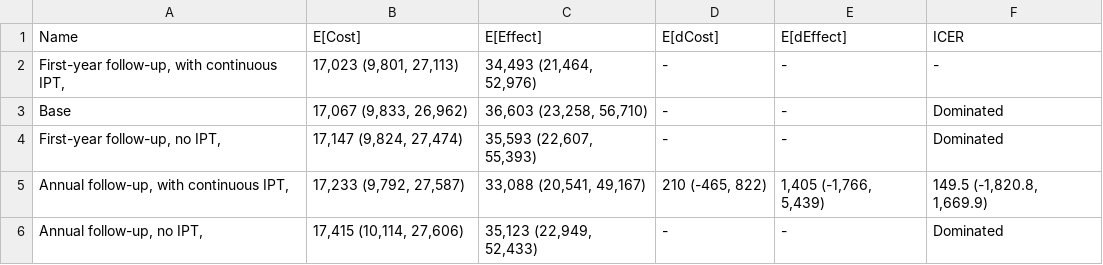
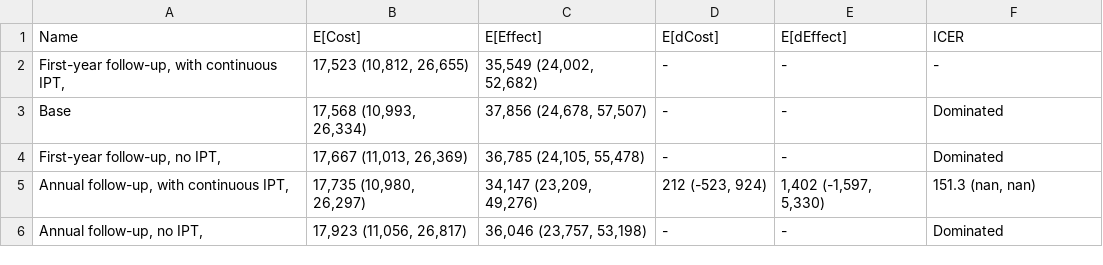
Before and after one commit to yaesoubilab/APACEVisualization, a CSV file: tb/CEA Table-U75%-D15%.csv, drawn as a sheet.

```diff
--- a/tb/CEA Table-U75%-D15%.csv
+++ b/tb/CEA Table-U75%-D15%.csv
@@ -1,6 +1,6 @@
 Name,E[Cost],E[Effect],E[dCost],E[dEffect],ICER
-"First-year follow-up, with continuous IPT,","17,023 (9,801, 27,113)","34,493 (21,464, 52,976)",-,-,-
-Base,"17,067 (9,833, 26,962)","36,603 (23,258, 56,710)",-,-,Dominated
-"First-year follow-up, no IPT,","17,147 (9,824, 27,474)","35,593 (22,607, 55,393)",-,-,Dominated
-"Annual follow-up, with continuous IPT,","17,233 (9,792, 27,587)","33,088 (20,541, 49,167)","210 (-465, 822)","1,405 (-1,766, 5,439)","149.5 (-1,820.8, 1,669.9)"
-"Annual follow-up, no IPT,","17,415 (10,114, 27,606)","35,123 (22,949, 52,433)",-,-,Dominated
+"First-year follow-up, with continuous IPT,","17,523 (10,812, 26,655)","35,549 (24,002, 52,682)",-,-,-
+Base,"17,568 (10,993, 26,334)","37,856 (24,678, 57,507)",-,-,Dominated
+"First-year follow-up, no IPT,","17,667 (11,013, 26,369)","36,785 (24,105, 55,478)",-,-,Dominated
+"Annual follow-up, with continuous IPT,","17,735 (10,980, 26,297)","34,147 (23,209, 49,276)","212 (-523, 924)","1,402 (-1,597, 5,330)","151.3 (nan, nan)"
+"Annual follow-up, no IPT,","17,923 (11,056, 26,817)","36,046 (23,757, 53,198)",-,-,Dominated
```
Also changed, not shown: 3 other files.
